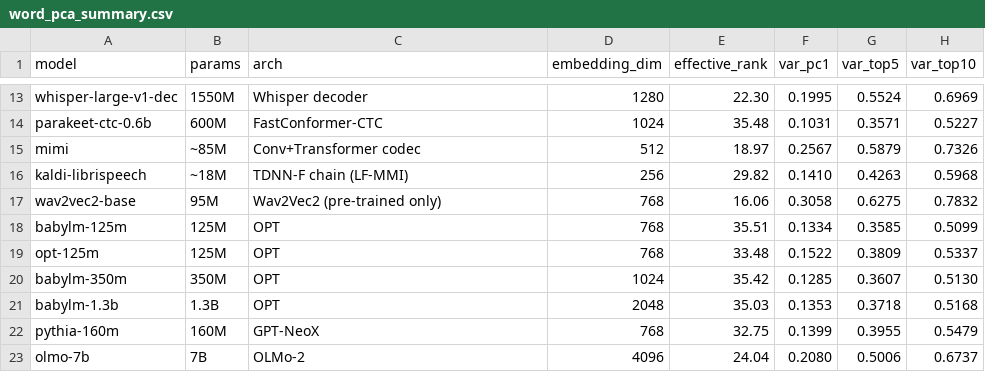
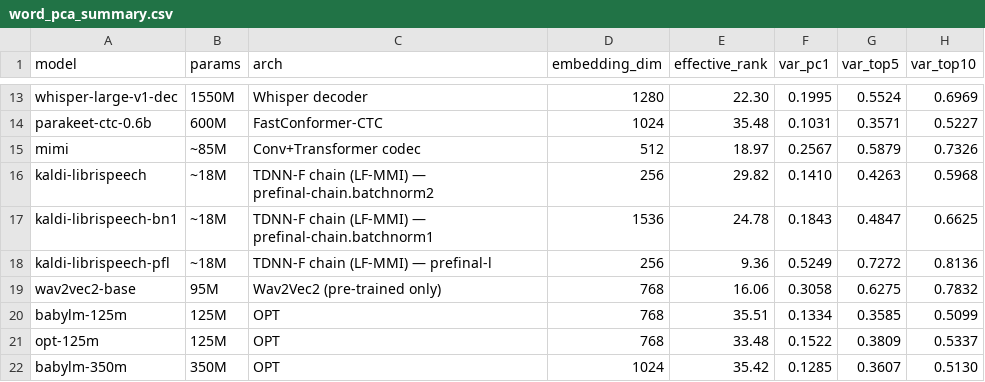
Before and after one commit to znhoughton/UGE-audio-text-models, a CSV file: WordData/word_pca_summary.csv, drawn as a sheet; only a part is shown, gaps mark what is left out; the shorter side is filled out with more unchanged rows.

```diff
--- a/WordData/word_pca_summary.csv
+++ b/WordData/word_pca_summary.csv
@@ -15,3 +15,5 @@ parakeet-ctc-0.6b,600M,FastConformer-CTC,1024,35.48,0.1031,0.3571,0.5227
 mimi,~85M,Conv+Transformer codec,512,18.97,0.2567,0.5879,0.7326
-kaldi-librispeech,~18M,TDNN-F chain (LF-MMI),256,29.82,0.1410,0.4263,0.5968
+kaldi-librispeech,~18M,TDNN-F chain (LF-MMI) — prefinal-chain.batchnorm2,256,29.82,0.1410,0.4263,0.5968
+kaldi-librispeech-bn1,~18M,TDNN-F chain (LF-MMI) — prefinal-chain.batchnorm1,1536,24.78,0.1843,0.4847,0.6625
+kaldi-librispeech-pfl,~18M,TDNN-F chain (LF-MMI) — prefinal-l,256,9.36,0.5249,0.7272,0.8136
 wav2vec2-base,95M,Wav2Vec2 (pre-trained only),768,16.06,0.3058,0.6275,0.7832
```
Also changed, not shown: WordData/word_cka_matrix.csv, WordData/word_cka_minibatch_std.csv, 46 other files.
